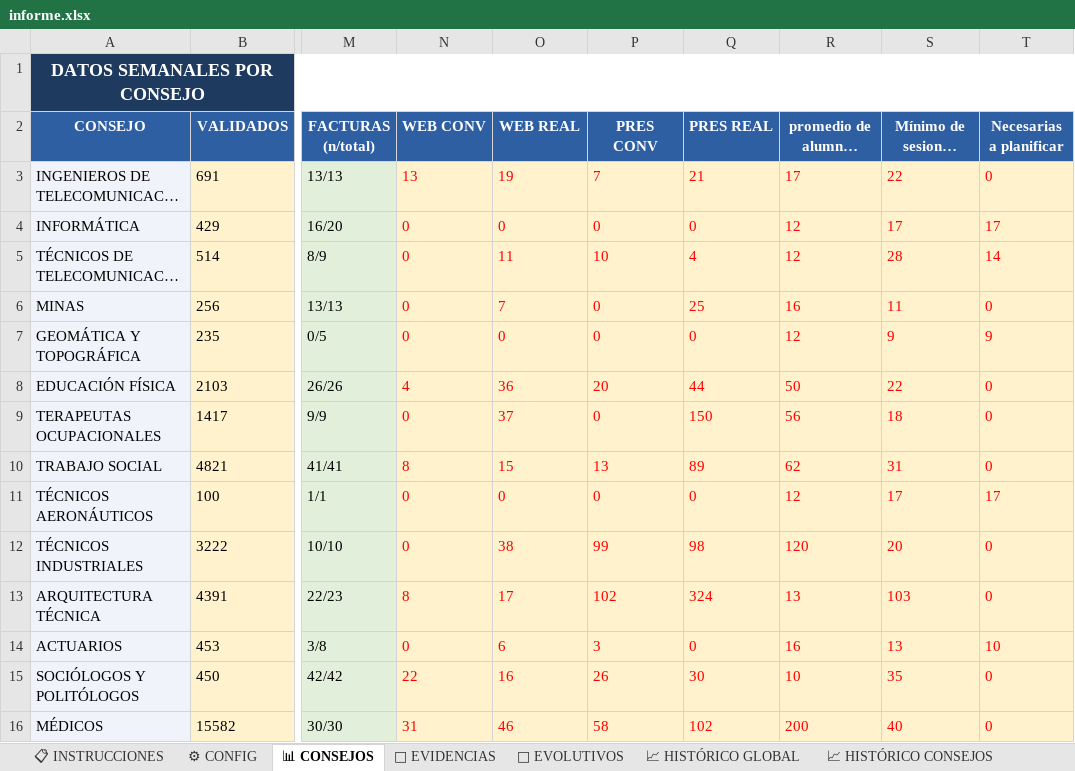
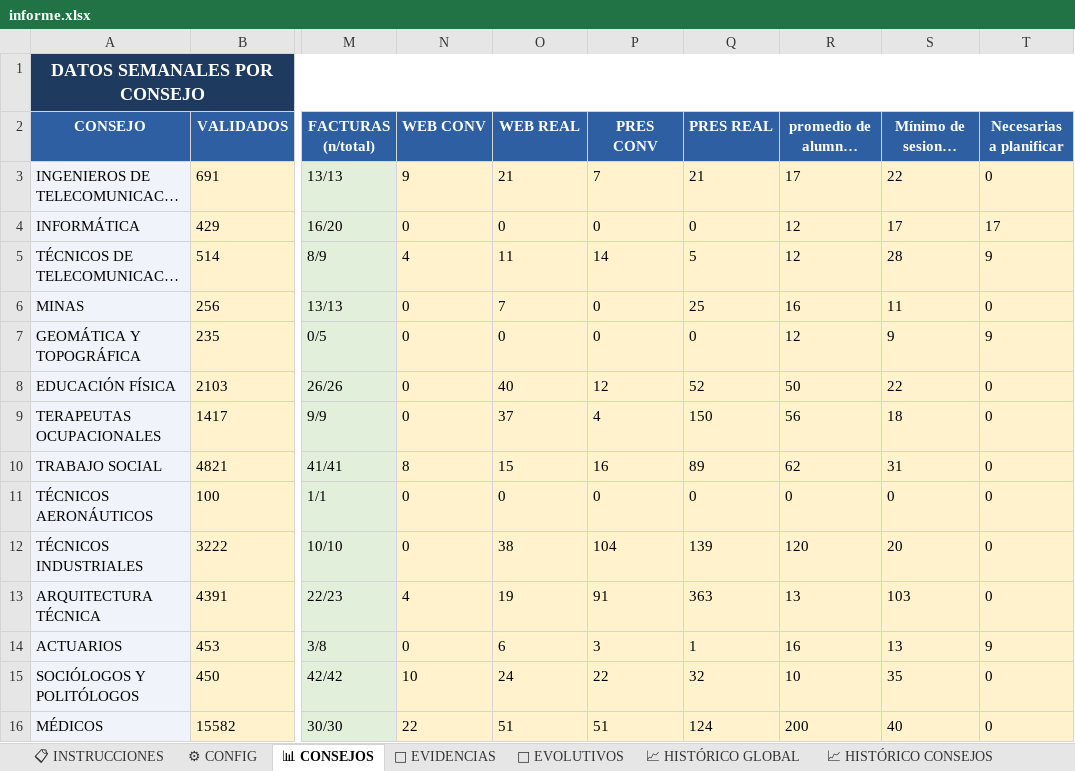
Before and after one commit to rinconrobertoj-oss/dashboard_V5, an Excel workbook: data/informe.xlsx, sheet 📊 CONSEJOS, drawn as a sheet; only a part is shown, gaps mark what is left out; long unchanged cells end in …; values as stored, in another font and other column widths than the file's, no borders; the diff covers the shown part only; the diff names each change by its address in the sheet, - before the commit and + after, or states it on an @@ line.

Commit message:
Informe semanal 0605

```diff
--- a/data/informe.xlsx (sheet 📊 CONSEJOS)
+++ b/data/informe.xlsx (sheet 📊 CONSEJOS)
-N3 (WEB CONV): 13
+N3 (WEB CONV): 9
-N3:T16 text colour: #FF0000
+N3:T16 text colour: black
-O3 (WEB REAL): 19
+O3 (WEB REAL): 21
-N5 (WEB CONV): 0
+N5 (WEB CONV): 4
-P5 (PRES CONV): 10
+P5 (PRES CONV): 14
-Q5 (PRES REAL): 4
+Q5 (PRES REAL): 5
-T5 (Necesarias a planificar): 14
+T5 (Necesarias a planificar): 9
-N8 (WEB CONV): 4
+N8 (WEB CONV): 0
-O8 (WEB REAL): 36
+O8 (WEB REAL): 40
-P8 (PRES CONV): 20
+P8 (PRES CONV): 12
-Q8 (PRES REAL): 44
+Q8 (PRES REAL): 52
-P9 (PRES CONV): 0
+P9 (PRES CONV): 4
-P10 (PRES CONV): 13
+P10 (PRES CONV): 16
-R11: 12
+R11: 0
-S11 (Mínimo de sesiones necesarias): 17
+S11 (Mínimo de sesiones necesarias): 0
-T11 (Necesarias a planificar): 17
+T11 (Necesarias a planificar): 0
-P12 (PRES CONV): 99
+P12 (PRES CONV): 104
-Q12 (PRES REAL): 98
+Q12 (PRES REAL): 139
-N13 (WEB CONV): 8
+N13 (WEB CONV): 4
-O13 (WEB REAL): 17
+O13 (WEB REAL): 19
-P13 (PRES CONV): 102
+P13 (PRES CONV): 91
-Q13 (PRES REAL): 324
+Q13 (PRES REAL): 363
-Q14 (PRES REAL): 0
+Q14 (PRES REAL): 1
-T14 (Necesarias a planificar): 10
+T14 (Necesarias a planificar): 9
-N15 (WEB CONV): 22
+N15 (WEB CONV): 10
-O15 (WEB REAL): 16
+O15 (WEB REAL): 24
-P15 (PRES CONV): 26
+P15 (PRES CONV): 22
-Q15 (PRES REAL): 30
+Q15 (PRES REAL): 32
-N16 (WEB CONV): 31
+N16 (WEB CONV): 22
-O16 (WEB REAL): 46
+O16 (WEB REAL): 51
-P16 (PRES CONV): 58
+P16 (PRES CONV): 51
-Q16 (PRES REAL): 102
+Q16 (PRES REAL): 124
```
Also changed, not shown: 9 edited cells and cell formats elsewhere in this sheet, 1 other file.
